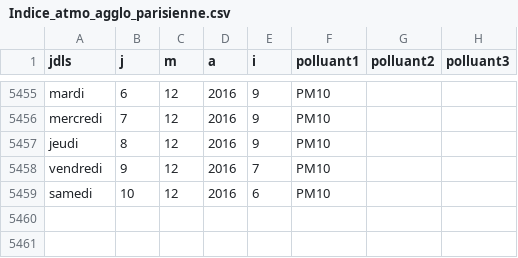
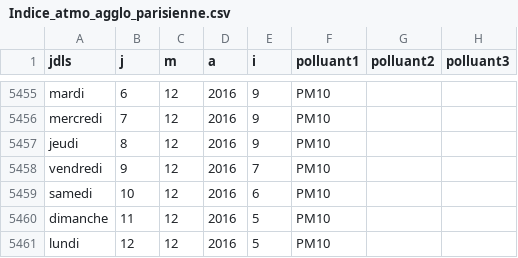
Before and after one commit to decodeurs/data, a CSV file: data/Indice_atmo_agglo_parisienne.csv, drawn as a sheet; only a part is shown, gaps mark what is left out.

Commit message:
mise à jour 12 décembre

```diff
--- a/data/Indice_atmo_agglo_parisienne.csv
+++ b/data/Indice_atmo_agglo_parisienne.csv
@@ -5459 +5459,3 @@ vendredi,9,12,2016,7,PM10,,
 samedi,10,12,2016,6,PM10,,
+dimanche,11,12,2016,5,PM10,,
+lundi,12,12,2016,5,PM10,,
```
